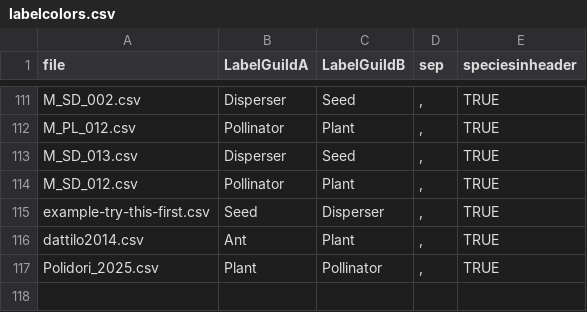
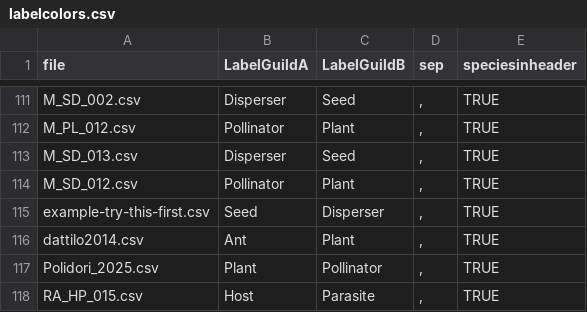
Before and after one commit to jgalgarra/bipartgraph, a CSV file: conf/labelcolors.csv, drawn as a sheet; only a part is shown, gaps mark what is left out; the diff names each change by its address in the sheet, - before the commit and + after, or states it on an @@ line.

```diff
--- a/conf/labelcolors.csv
+++ b/conf/labelcolors.csv
+row 118: RA_HP_015.csv | Host | Parasite | , | TRUE
```
Also changed, not shown: 3 other files.
